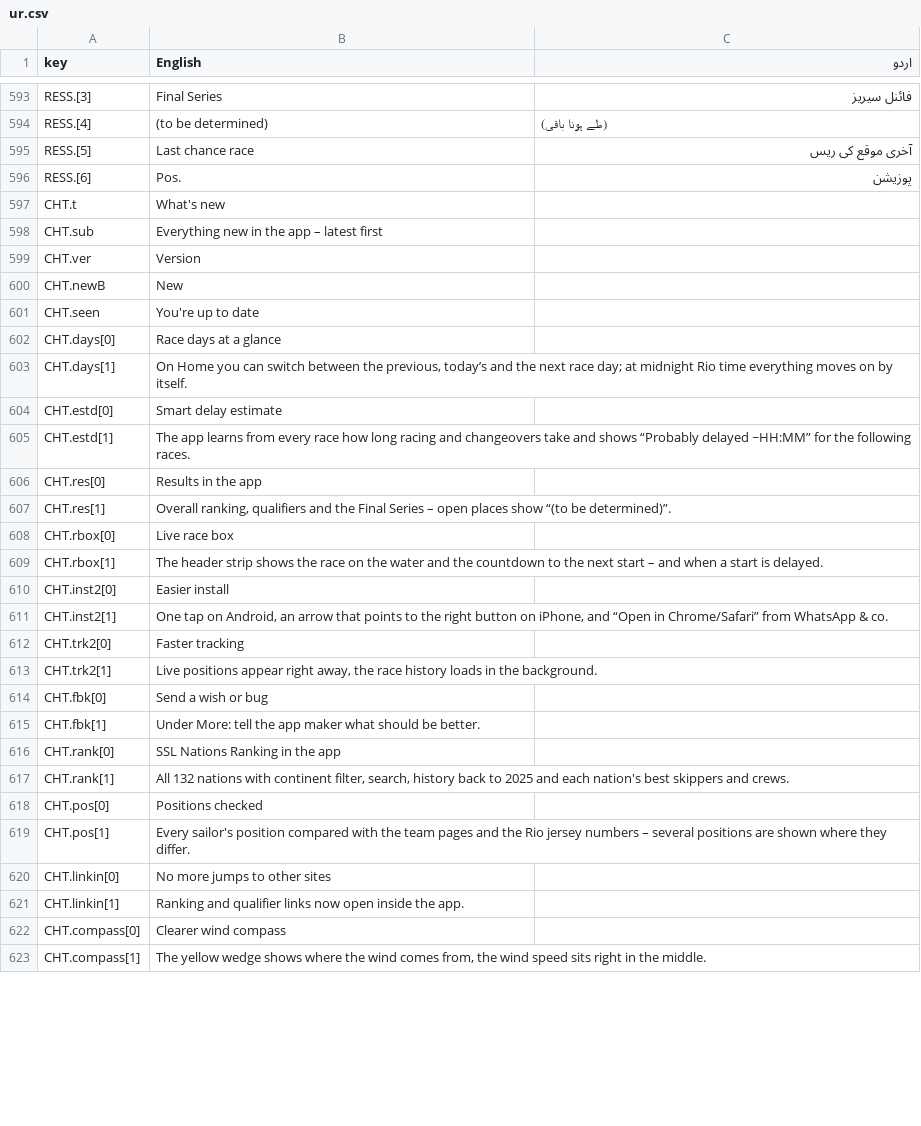
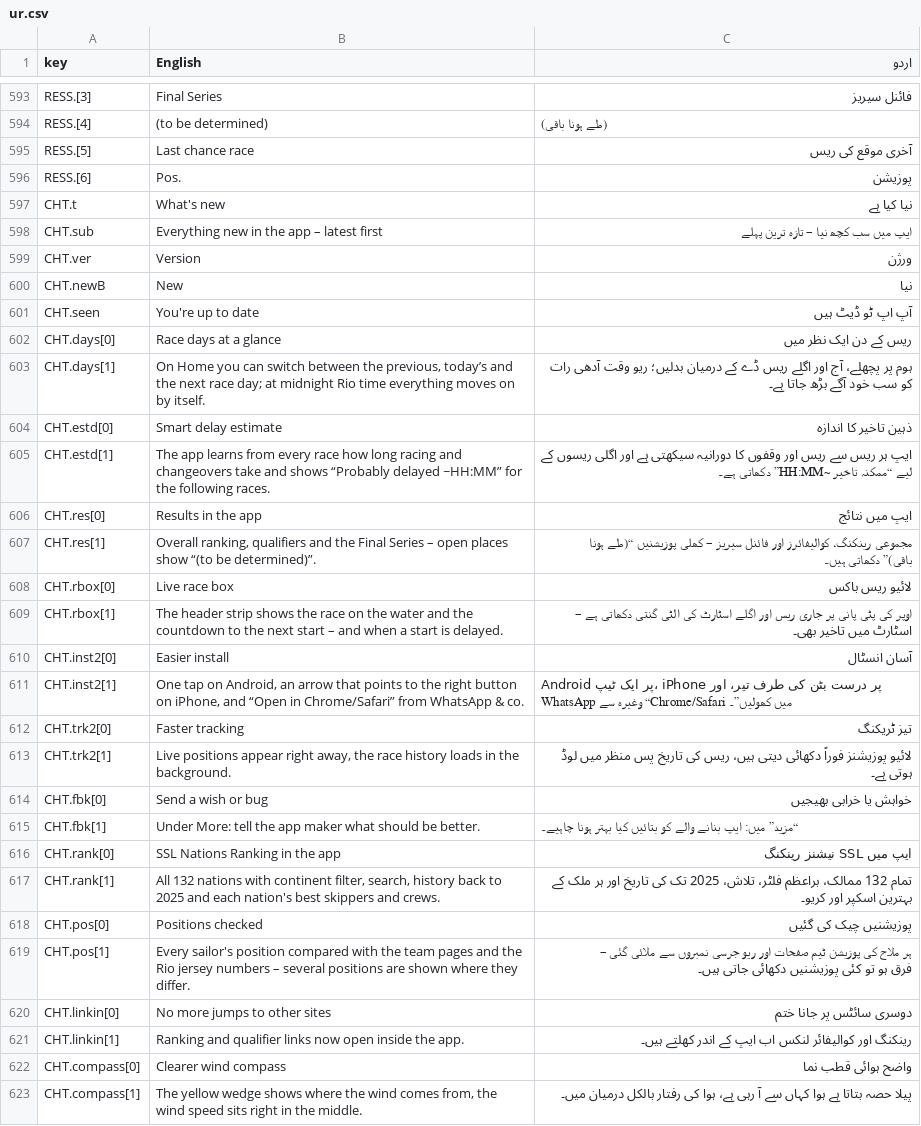
Before and after one commit to Hansmann-Creator/SSL-Gold-Cup, a CSV file: i18n/export/ur.csv, drawn as a sheet; only a part is shown, gaps mark what is left out; the diff covers the shown part only.

```diff
--- a/i18n/export/ur.csv
+++ b/i18n/export/ur.csv
@@ -596,28 +596,28 @@ RESS.[5],Last chance race,آخری موقع کی ریس
 RESS.[6],Pos.,پوزیشن
-CHT.t,What's new,
-CHT.sub,Everything new in the app – latest first,
-CHT.ver,Version,
-CHT.newB,New,
-CHT.seen,You're up to date,
-CHT.days[0],Race days at a glance,
-CHT.days[1],"On Home you can switch between the previous, today’s and the next race day; at midnight Rio time everything moves on by itself.",
-CHT.estd[0],Smart delay estimate,
-CHT.estd[1],The app learns from every race how long racing and changeovers take and shows “Probably delayed ~HH:MM” for the following races.,
-CHT.res[0],Results in the app,
-CHT.res[1],"Overall ranking, qualifiers and the Final Series – open places show “(to be determined)”.",
-CHT.rbox[0],Live race box,
-CHT.rbox[1],The header strip shows the race on the water and the countdown to the next start – and when a start is delayed.,
-CHT.inst2[0],Easier install,
-CHT.inst2[1],"One tap on Android, an arrow that points to the right button on iPhone, and “Open in Chrome/Safari” from WhatsApp & co.",
-CHT.trk2[0],Faster tracking,
-CHT.trk2[1],"Live positions appear right away, the race history loads in the background.",
-CHT.fbk[0],Send a wish or bug,
-CHT.fbk[1],Under More: tell the app maker what should be better.,
-CHT.rank[0],SSL Nations Ranking in the app,
-CHT.rank[1],"All 132 nations with continent filter, search, history back to 2025 and each nation's best skippers and crews.",
-CHT.pos[0],Positions checked,
-CHT.pos[1],Every sailor's position compared with the team pages and the Rio jersey numbers – several positions are shown where they differ.,
-CHT.linkin[0],No more jumps to other sites,
-CHT.linkin[1],Ranking and qualifier links now open inside the app.,
-CHT.compass[0],Clearer wind compass,
-CHT.compass[1],"The yellow wedge shows where the wind comes from, the wind speed sits right in the middle.",
+CHT.t,What's new,نیا کیا ہے
+CHT.sub,Everything new in the app – latest first,ایپ میں سب کچھ نیا – تازہ ترین پہلے
+CHT.ver,Version,ورژن
+CHT.newB,New,نیا
+CHT.seen,You're up to date,آپ اپ ٹو ڈیٹ ہیں
+CHT.days[0],Race days at a glance,ریس کے دن ایک نظر میں
+CHT.days[1],"On Home you can switch between the previous, today’s and the next race day; at midnight Rio time everything moves on by itself.",ہوم پر پچھلے، آج اور اگلے ریس ڈے کے درمیان بدلیں؛ ریو وقت آدھی رات کو سب خود آگے بڑھ جاتا ہے۔
+CHT.estd[0],Smart delay estimate,ذہین تاخیر کا اندازہ
+CHT.estd[1],The app learns from every race how long racing and changeovers take and shows “Probably delayed ~HH:MM” for the following races.,ایپ ہر ریس سے ریس اور وقفوں کا دورانیہ سیکھتی ہے اور اگلی ریسوں کے لیے “ممکنہ تاخیر ~HH:MM” دکھاتی ہے۔
+CHT.res[0],Results in the app,ایپ میں نتائج
+CHT.res[1],"Overall ranking, qualifiers and the Final Series – open places show “(to be determined)”.",مجموعی رینکنگ، کوالیفائرز اور فائنل سیریز – کھلی پوزیشنیں “(طے ہونا باقی)” دکھاتی ہیں۔
+CHT.rbox[0],Live race box,لائیو ریس باکس
+CHT.rbox[1],The header strip shows the race on the water and the countdown to the next start – and when a start is delayed.,اوپر کی پٹی پانی پر جاری ریس اور اگلے اسٹارٹ کی الٹی گنتی دکھاتی ہے – اسٹارٹ میں تاخیر بھی۔
+CHT.inst2[0],Easier install,آسان انسٹال
+CHT.inst2[1],"One tap on Android, an arrow that points to the right button on iPhone, and “Open in Chrome/Safari” from WhatsApp & co.",Android پر ایک ٹیپ، iPhone پر درست بٹن کی طرف تیر، اور WhatsApp وغیرہ سے “Chrome/Safari میں کھولیں”۔
+CHT.trk2[0],Faster tracking,تیز ٹریکنگ
+CHT.trk2[1],"Live positions appear right away, the race history loads in the background.",لائیو پوزیشنز فوراً دکھائی دیتی ہیں، ریس کی تاریخ پس منظر میں لوڈ ہوتی ہے۔
+CHT.fbk[0],Send a wish or bug,خواہش یا خرابی بھیجیں
+CHT.fbk[1],Under More: tell the app maker what should be better.,“مزید” میں: ایپ بنانے والے کو بتائیں کیا بہتر ہونا چاہیے۔
+CHT.rank[0],SSL Nations Ranking in the app,ایپ میں SSL نیشنز رینکنگ
+CHT.rank[1],"All 132 nations with continent filter, search, history back to 2025 and each nation's best skippers and crews.",تمام 132 ممالک، براعظم فلٹر، تلاش، 2025 تک کی تاریخ اور ہر ملک کے بہترین اسکپر اور کریو۔
+CHT.pos[0],Positions checked,پوزیشنیں چیک کی گئیں
+CHT.pos[1],Every sailor's position compared with the team pages and the Rio jersey numbers – several positions are shown where they differ.,ہر ملاح کی پوزیشن ٹیم صفحات اور ریو جرسی نمبروں سے ملائی گئی – فرق ہو تو کئی پوزیشنیں دکھائی جاتی ہیں۔
+CHT.linkin[0],No more jumps to other sites,دوسری سائٹس پر جانا ختم
+CHT.linkin[1],Ranking and qualifier links now open inside the app.,رینکنگ اور کوالیفائر لنکس اب ایپ کے اندر کھلتے ہیں۔
+CHT.compass[0],Clearer wind compass,واضح ہوائی قطب نما
+CHT.compass[1],"The yellow wedge shows where the wind comes from, the wind speed sits right in the middle.",پیلا حصہ بتاتا ہے ہوا کہاں سے آ رہی ہے، ہوا کی رفتار بالکل درمیان میں۔
```
Also changed, not shown: 50 edited cells elsewhere in this file, i18n/export/ar.csv, i18n/export/cs.csv, 17 other files.
